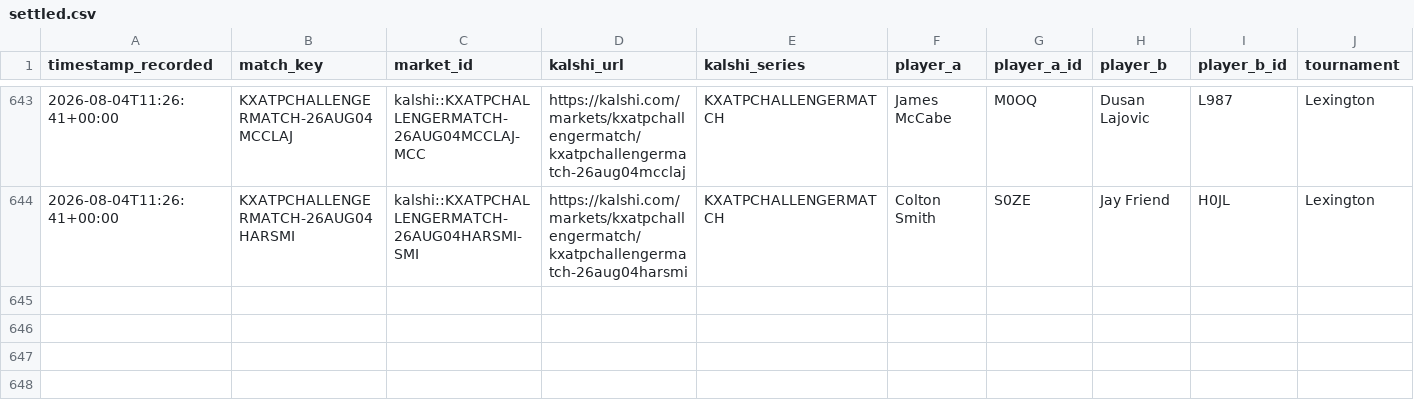
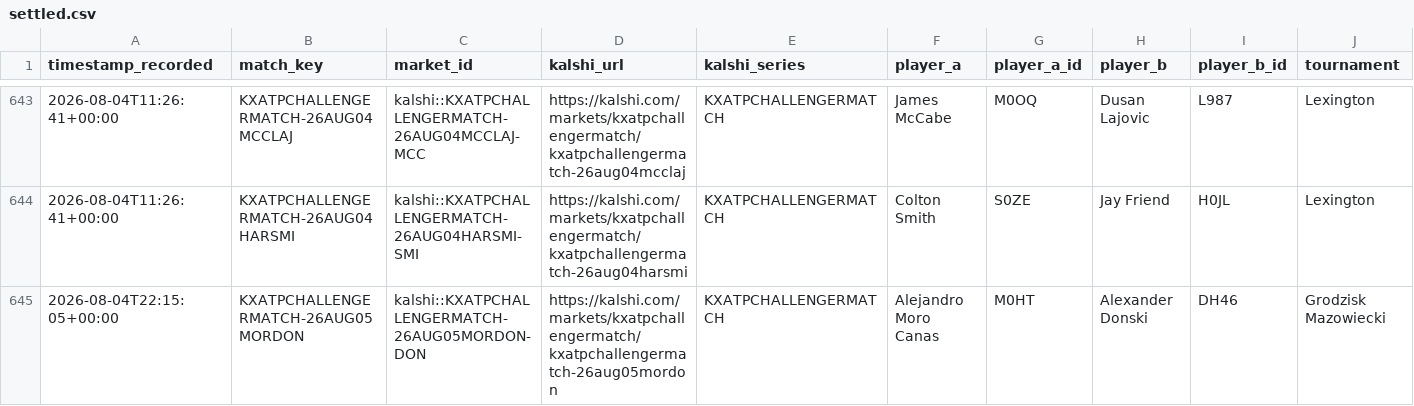
Before and after one commit to TKM6403/tennis-prediction-market, a CSV file: data/paper_trades/settled.csv, drawn as a sheet; only a part is shown, gaps mark what is left out; rows hold the shown columns only; the diff names each change by its address in the sheet, - before the commit and + after, or states it on an @@ line.

Commit message:
auto(paper-trader): 2026-08-05T11:26:57Z scan/settle

```diff
--- a/data/paper_trades/settled.csv
+++ b/data/paper_trades/settled.csv
+row 645: 2026-08-04T22:15:05+00:00 | KXATPCHALLENGERMATCH-26AUG05MORDON | kalshi::KXATPCHALLENGERMATCH-26AUG05MORDON-DON | https://kalshi.com/markets/kxatpchallengermatch/kxatpchallengermatch-26aug05mordon | KXATPCHALLENGERMATCH | Alejandro Moro Canas | M0HT | Alexander Donski | DH46 | Grodzisk Mazowiecki
```
Also changed, not shown: data/paper_trades/pending.csv, 4 other files.
